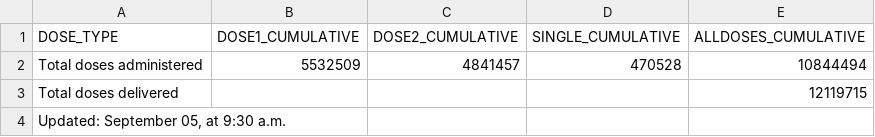
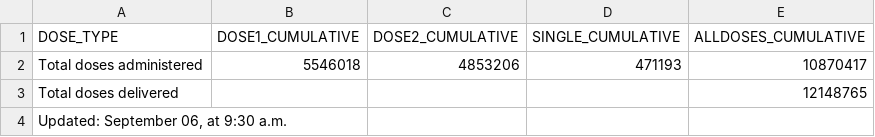
Before and after one commit to nychealth/covid-vaccine-data, a CSV file: doses/summary-doses.csv, drawn as a sheet.

```diff
--- a/doses/summary-doses.csv
+++ b/doses/summary-doses.csv
@@ -1,4 +1,4 @@
 "DOSE_TYPE","DOSE1_CUMULATIVE","DOSE2_CUMULATIVE","SINGLE_CUMULATIVE","ALLDOSES_CUMULATIVE"
-"Total doses administered",5532509,4841457,470528,10844494
-"Total doses delivered",,,,12119715
-"Updated:  September 05, at 9:30 a.m.",,,,
+"Total doses administered",5546018,4853206,471193,10870417
+"Total doses delivered",,,,12148765
+"Updated:  September 06, at 9:30 a.m.",,,,
```
Also changed, not shown: doses/doses-by-day.csv, doses/doses-by-residency-age.csv, 1 other file.
